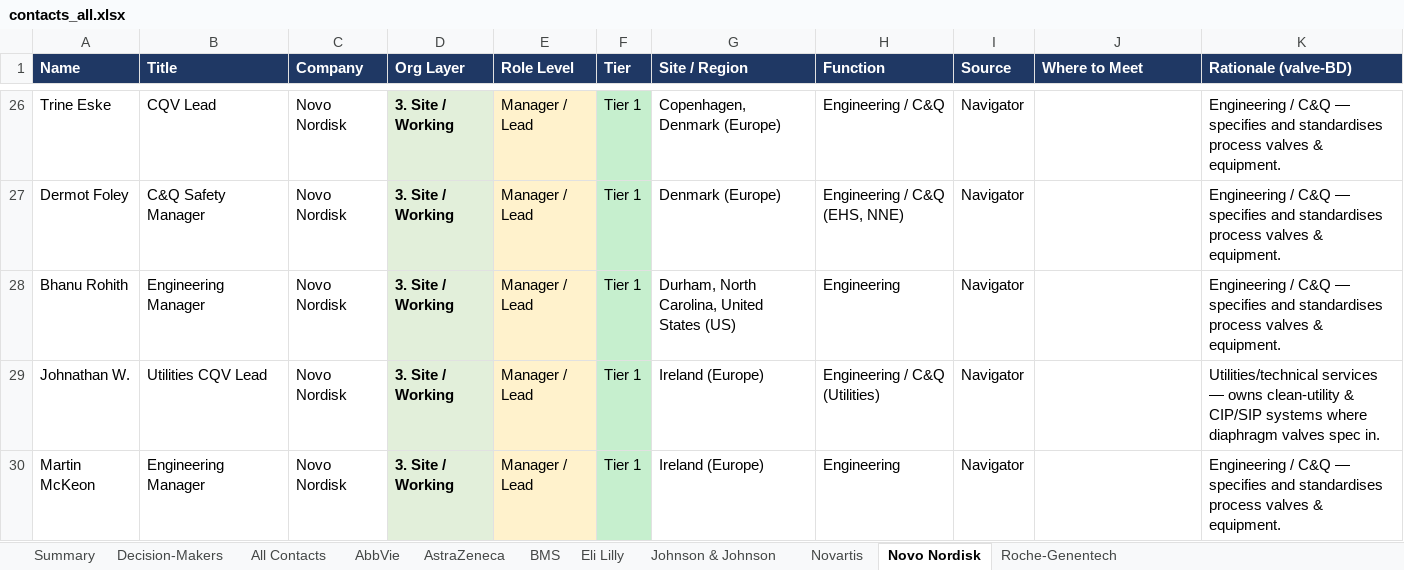
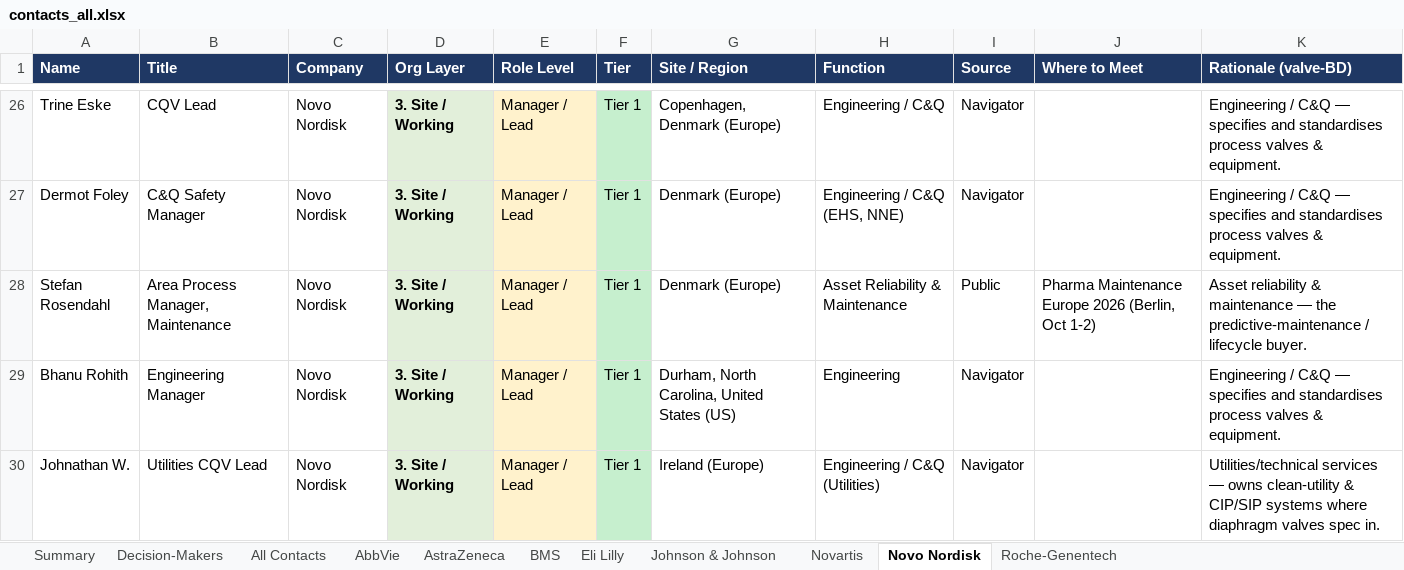
Before and after one commit to milescapper1-oss/claude-code, an Excel workbook: networkmap/data/contacts_all.xlsx, sheet Novo Nordisk, drawn as a sheet; only a part is shown, gaps mark what is left out; the shorter side is filled out with more unchanged rows; values as stored, in another font and other column widths than the file's, no borders; the diff names each change by its address in the sheet, - before the commit and + after, or states it on an @@ line.

```diff
--- a/networkmap/data/contacts_all.xlsx (sheet Novo Nordisk)
+++ b/networkmap/data/contacts_all.xlsx (sheet Novo Nordisk)
+row 28: Stefan Rosendahl | Area Process Manager, Maintenance | Novo Nordisk | 3. Site / Working | Manager / Lead | Tier 1 | Denmark (Europe) | Asset Reliability & Maintenance | Public | Pharma Maintenance Europe 2026 (Berlin, Oct 1-2) | Asset reliability & maintenance — the predictive-maintenance / lifecycle buyer.
```
Also changed, not shown: sheet All Contacts, sheet Johnson & Johnson, sheet Decision-Makers, sheet Eli Lilly, sheet Summary, 4 other files.
